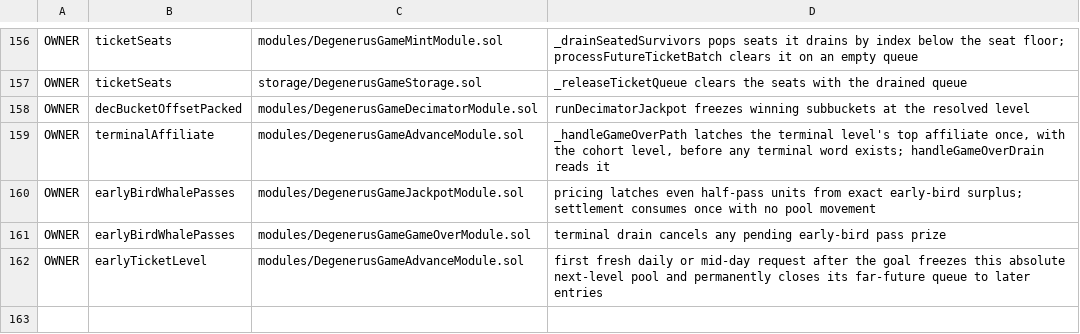
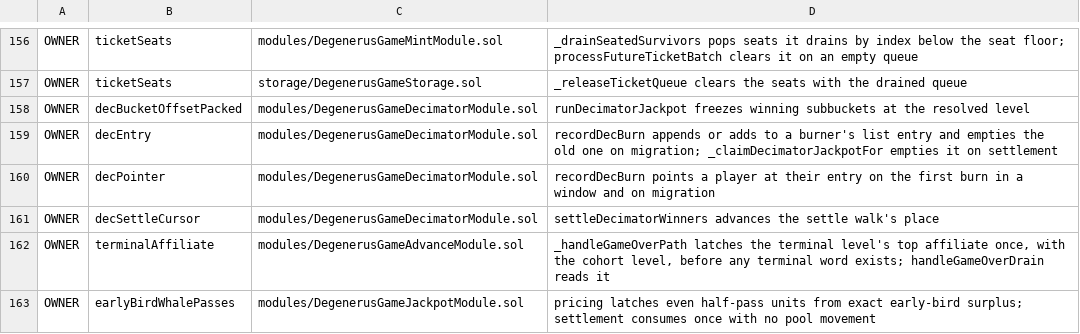
Before and after one commit to PurgeGame/degenerus-protocol, a TSV file: scripts/write-owners-manifest.tsv, drawn as a sheet; only a part is shown, gaps mark what is left out; the shorter side is filled out with more unchanged rows; the diff names each change by its address in the sheet, - before the commit and + after, or states it on an @@ line.

```diff
--- a/scripts/write-owners-manifest.tsv
+++ b/scripts/write-owners-manifest.tsv
+row 159: OWNER | decEntry | modules/DegenerusGameDecimatorModule.sol | recordDecBurn appends or adds to a burner's list entry and empties the old one on migration; _claimDecimatorJackpotFor empties it on settlement
+row 160: OWNER | decPointer | modules/DegenerusGameDecimatorModule.sol | recordDecBurn points a player at their entry on the first burn in a window and on migration
+row 161: OWNER | decSettleCursor | modules/DegenerusGameDecimatorModule.sol | settleDecimatorWinners advances the settle walk's place
```
Also changed, not shown: scripts/advance-call-manifest.tsv, scripts/unchecked-manifest.tsv, 34 other files.
